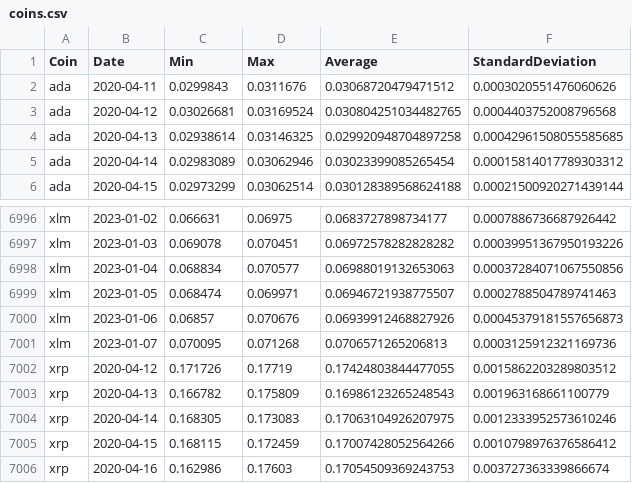
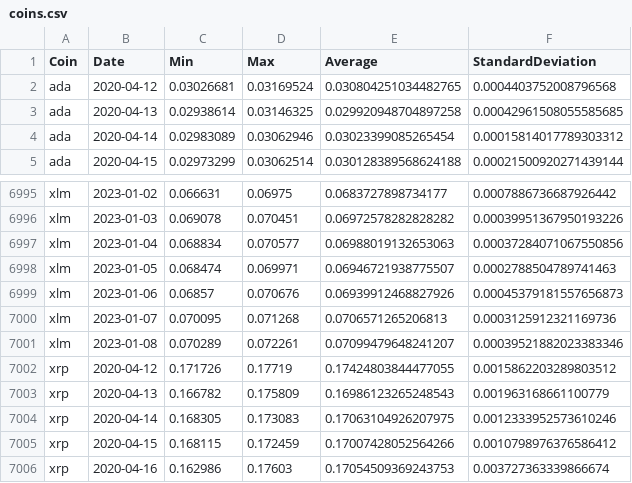
Before and after one commit to milanowicz/COVID-19-Dataset, a CSV file: data/finance/coins.csv, drawn as a sheet; only a part is shown, gaps mark what is left out; removed rows and columns are numbered as before the commit, all else as after; the diff covers the shown part only; the diff names each change by its address in the sheet, - before the commit and + after, or states it on an @@ line.

```diff
--- a/data/finance/coins.csv
+++ b/data/finance/coins.csv
-row 2: ada | 2020-04-11 | 0.0299843 | 0.0311676 | 0.03068720479471512 | 0.0003020551476060626
+row 7001: xlm | 2023-01-08 | 0.070289 | 0.072261 | 0.07099479648241207 | 0.00039521882023383346
```
Also changed, not shown: 9 added rows, 9 removed rows and 16 edited cells elsewhere in this file.
